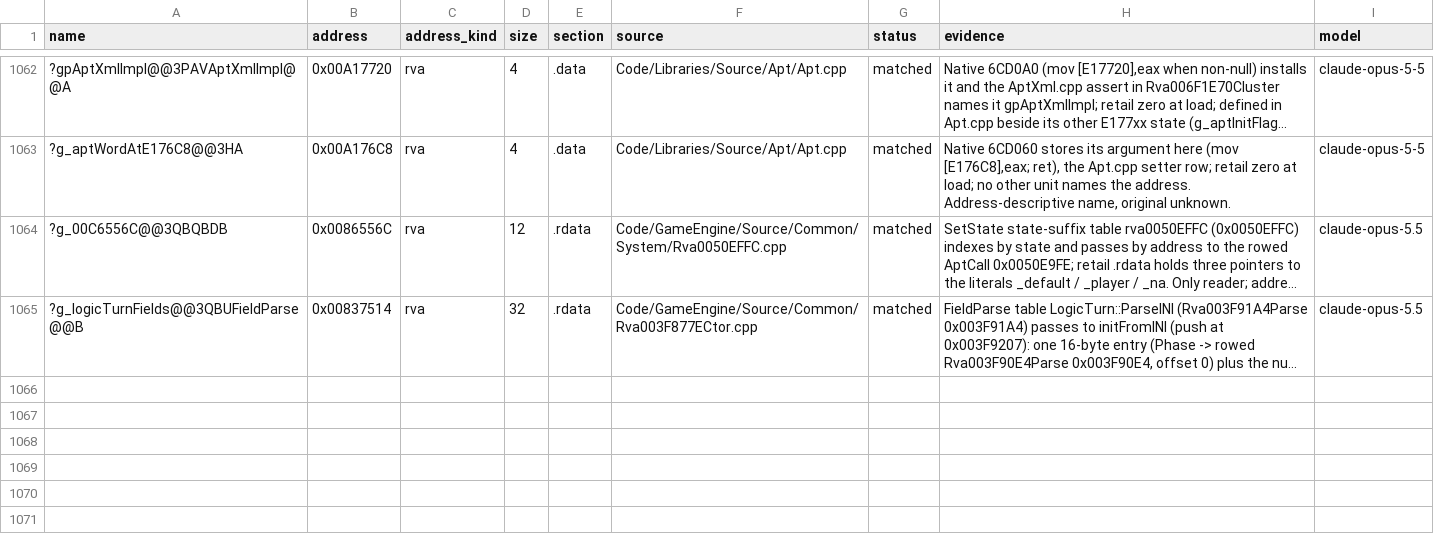
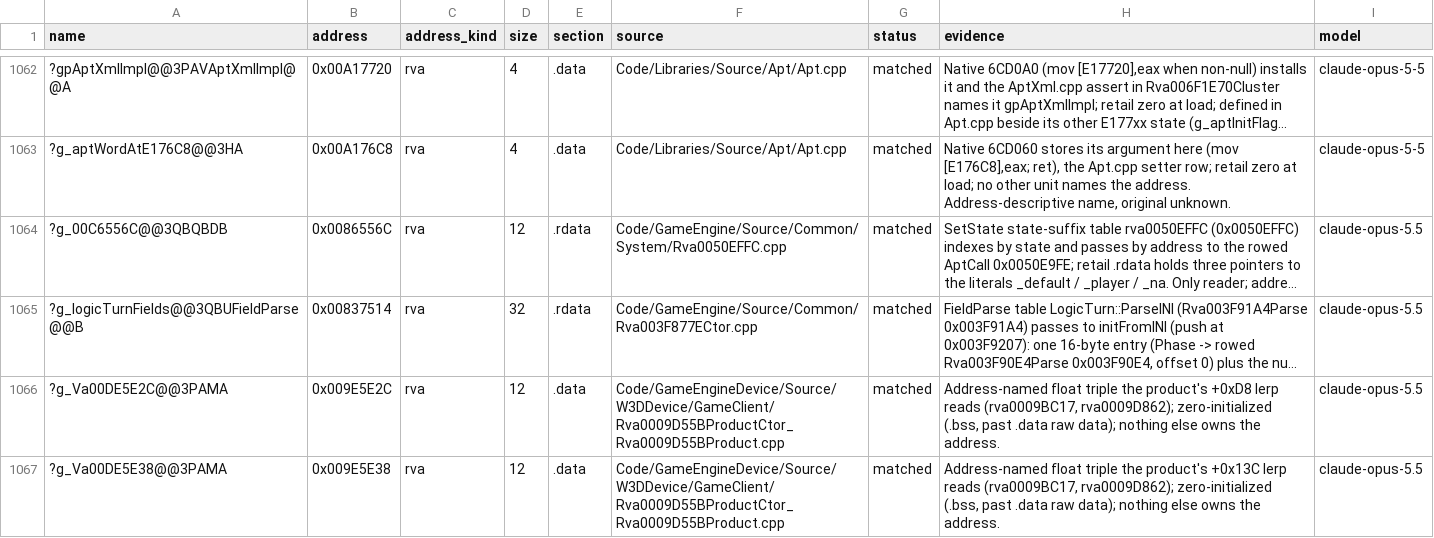
Before and after one commit to Alitryel/Open-BFME-2, a CSV file: reverse/data_rows.csv, drawn as a sheet; only a part is shown, gaps mark what is left out; long unchanged cells end in …; the diff names each change by its address in the sheet, - before the commit and + after, or states it on an @@ line.

```diff
--- a/reverse/data_rows.csv
+++ b/reverse/data_rows.csv
+row 1066: ?g_Va00DE5E2C@@3PAMA | 0x009E5E2C | rva | 12 | .data | Code/GameEngineDevice/Source/W3DDevice/GameClient/Rva0009D55BProductCtor_Rva0009D55BProduct.cpp | matched | Address-named float triple the product's +0xD8 lerp reads (rva0009BC17, rva0009D862); zero-initialized (.bss, past .data raw data); nothing else owns the address. | claude-opus-5.5
+row 1067: ?g_Va00DE5E38@@3PAMA | 0x009E5E38 | rva | 12 | .data | Code/GameEngineDevice/Source/W3DDevice/GameClient/Rva0009D55BProductCtor_Rva0009D55BProduct.cpp | matched | Address-named float triple the product's +0x13C lerp reads (rva0009BC17, rva0009D862); zero-initialized (.bss, past .data raw data); nothing else owns the address. | claude-opus-5.5
```
Also changed, not shown: 1 other file.
